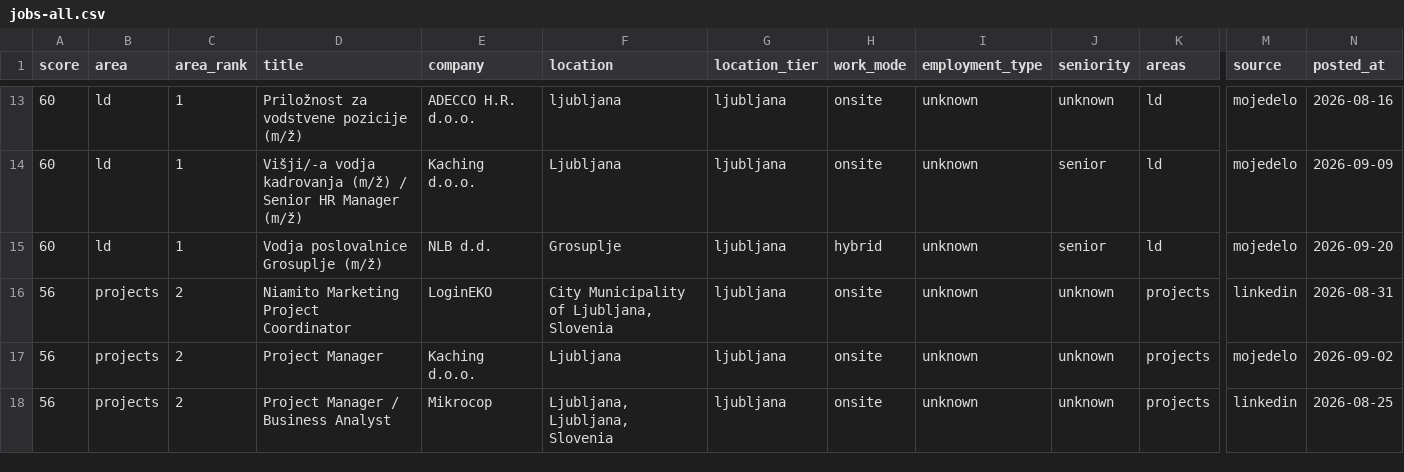
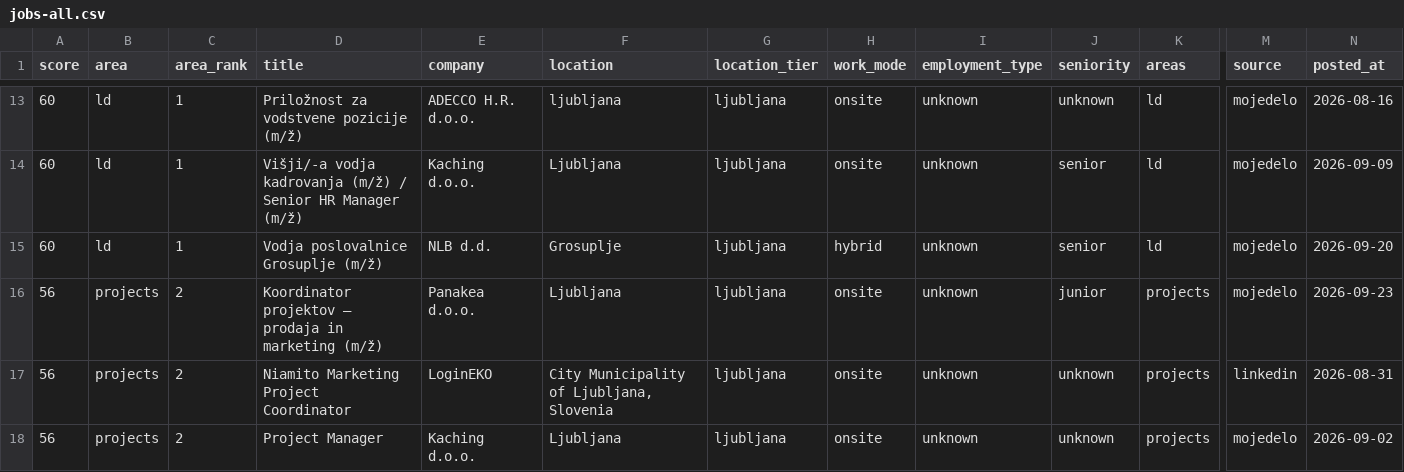
Before and after one commit to svenahac/job-scraper, a CSV file: data/jobs-all.csv, drawn as a sheet; only a part is shown, gaps mark what is left out; the shorter side is filled out with more unchanged rows; rows hold the shown columns only; the diff covers the shown part only; the diff names each change by its address in the sheet, - before the commit and + after, or states it on an @@ line.

```diff
--- a/data/jobs-all.csv
+++ b/data/jobs-all.csv
+row 16: 56 | projects | 2 | Koordinator projektov – prodaja in marketing (m/ž) | Panakea d.o.o. | Ljubljana | ljubljana | onsite | unknown | junior | projects | mojedelo | 2026-09-23
```
Also changed, not shown: 3 added rows elsewhere in this file, data/jobs-new.csv, 1 other file.
